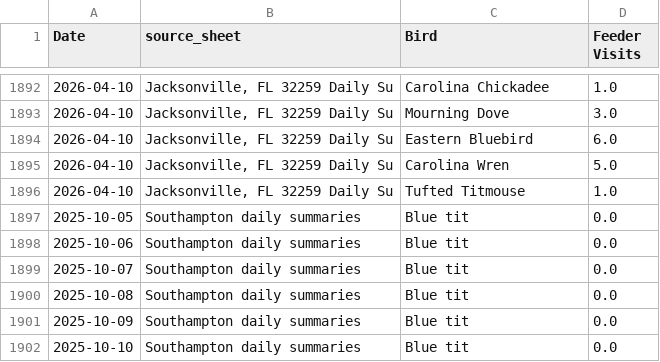
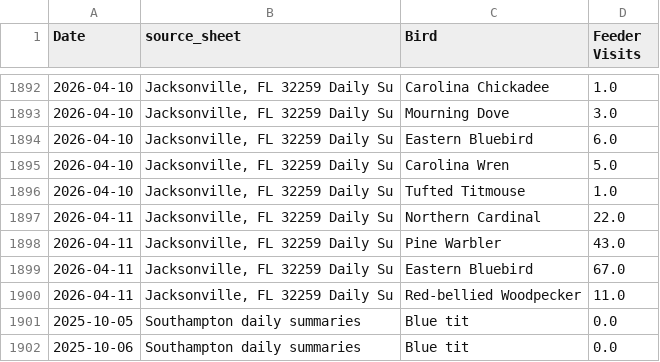
Before and after one commit to david-j-cox/backyard-ecology, a CSV file: data/daily_summaries_all_locations.csv, drawn as a sheet; only a part is shown, gaps mark what is left out; the shorter side is filled out with more unchanged rows.

```diff
--- a/data/daily_summaries_all_locations.csv
+++ b/data/daily_summaries_all_locations.csv
@@ -1896,2 +1896,6 @@ Date,source_sheet,Bird,Feeder Visits
 2026-04-10,"Jacksonville, FL 32259 Daily Su",Tufted Titmouse,1.0
+2026-04-11,"Jacksonville, FL 32259 Daily Su",Northern Cardinal,22.0
+2026-04-11,"Jacksonville, FL 32259 Daily Su",Pine Warbler,43.0
+2026-04-11,"Jacksonville, FL 32259 Daily Su",Eastern Bluebird,67.0
+2026-04-11,"Jacksonville, FL 32259 Daily Su",Red-bellied Woodpecker,11.0
 2025-10-05,Southampton daily summaries,Blue tit,0.0
```
Also changed, not shown: data/birdcast_data.csv, data/phase_change_data.csv, 26 other files.
